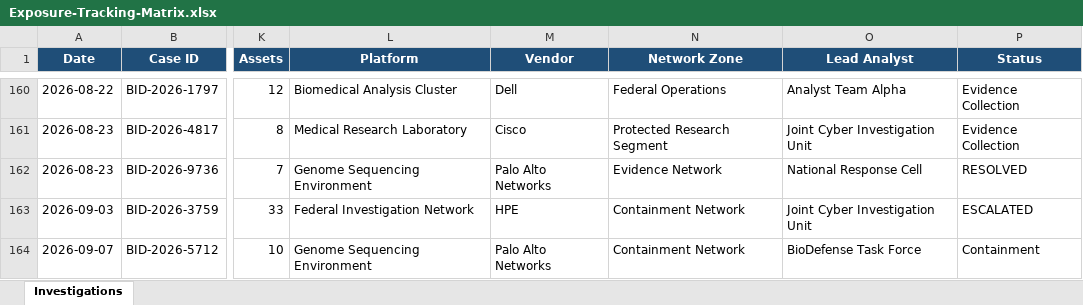
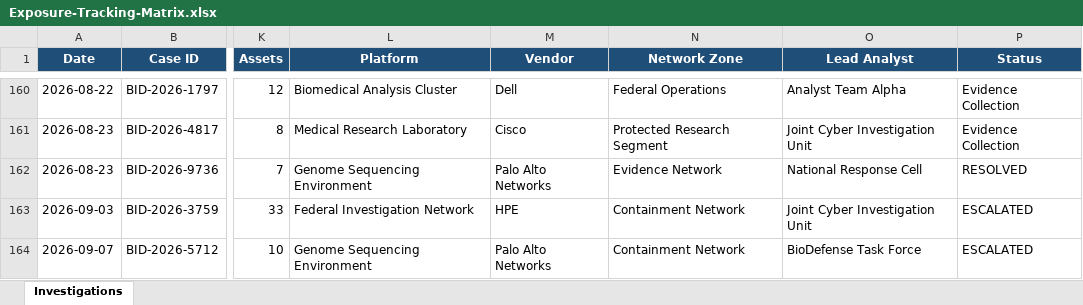
Before and after one commit to DRA3V50/BioDefense-Intelligence-Division, an Excel workbook: workbooks/Exposure-Tracking-Matrix.xlsx, sheet Investigations, drawn as a sheet; only a part is shown, gaps mark what is left out; values as stored, in another font and other column widths than the file's, no borders; the diff names each change by its address in the sheet, - before the commit and + after, or states it on an @@ line.

```diff
--- a/workbooks/Exposure-Tracking-Matrix.xlsx (sheet Investigations)
+++ b/workbooks/Exposure-Tracking-Matrix.xlsx (sheet Investigations)
-P164 (Status): Containment
+P164 (Status): ESCALATED
```
Also changed, not shown: 48 other files.
